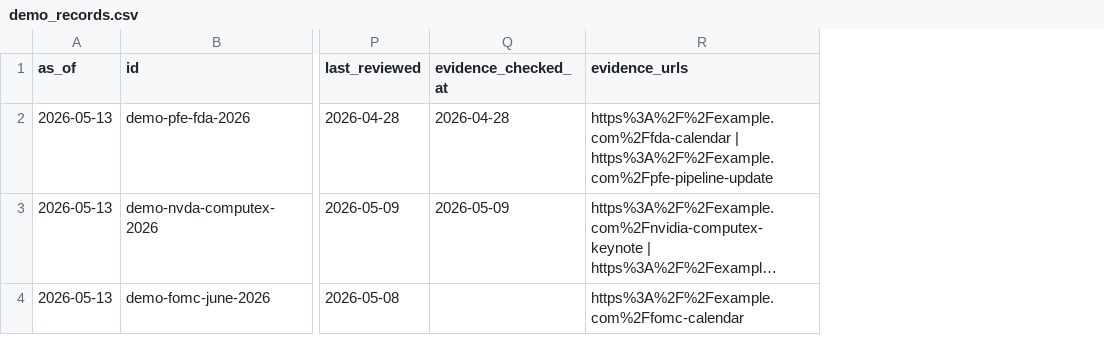
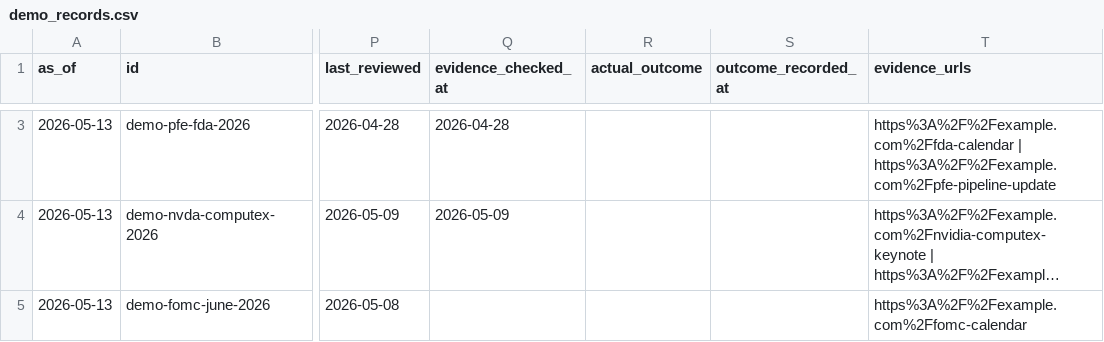
Before and after one commit to SergioYin/market-catalyst-calendar, a CSV file: examples/demo_records.csv, drawn as a sheet; only a part is shown, gaps mark what is left out; long unchanged cells end in …; addresses are those after the commit; the diff covers the shown part only; the diff names each change by its address in the sheet, - before the commit and + after, or states it on an @@ line.

Commit message:
feat: add decision and source workflows

```diff
--- a/examples/demo_records.csv
+++ b/examples/demo_records.csv
+column R (actual_outcome), empty
+column S (outcome_recorded_at), empty
```
Also changed, not shown: 1 added row elsewhere in this file, 25 other files.
